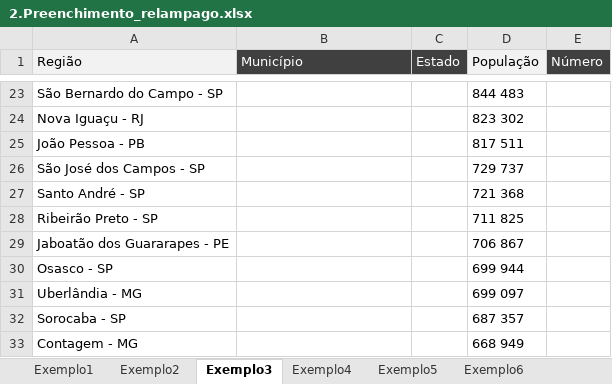
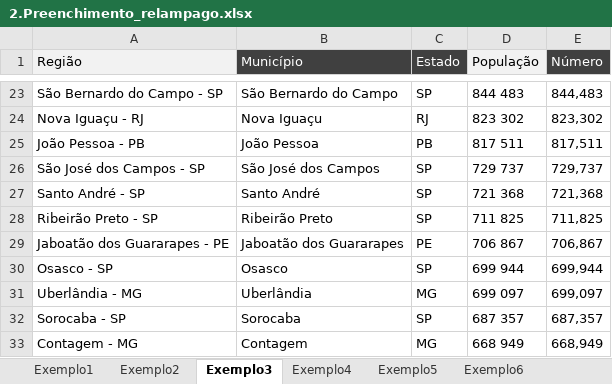
Before and after one commit to Filipeck/hashTagTreinamento, an Excel workbook: 2.Excel/hands-on/5.Ferramentas_dados/2.Preenchimento_relampago.xlsx, sheet Exemplo3, drawn as a sheet; only a part is shown, gaps mark what is left out; values as stored, in another font and other column widths than the file's, no borders; the diff covers the shown part only; the diff names each change by its address in the sheet, - before the commit and + after, or states it on an @@ line.

```diff
--- a/2.Excel/hands-on/5.Ferramentas_dados/2.Preenchimento_relampago.xlsx (sheet Exemplo3)
+++ b/2.Excel/hands-on/5.Ferramentas_dados/2.Preenchimento_relampago.xlsx (sheet Exemplo3)
-B23 (Município): (empty)
+B23 (Município): São Bernardo do Campo
-C23 (Estado): (empty)
+C23 (Estado): SP
-E23 (Número): (empty)
+E23 (Número): 844,483
-B24 (Município): (empty)
+B24 (Município): Nova Iguaçu
-C24 (Estado): (empty)
+C24 (Estado): RJ
-E24 (Número): (empty)
+E24 (Número): 823,302
-B25 (Município): (empty)
+B25 (Município): João Pessoa
-C25 (Estado): (empty)
+C25 (Estado): PB
-E25 (Número): (empty)
+E25 (Número): 817,511
-B26 (Município): (empty)
+B26 (Município): São José dos Campos
-C26:C28 (Estado): (empty)
+C26:C28 (Estado): SP
-E26 (Número): (empty)
+E26 (Número): 729,737
-B27 (Município): (empty)
+B27 (Município): Santo André
-E27 (Número): (empty)
+E27 (Número): 721,368
-B28 (Município): (empty)
+B28 (Município): Ribeirão Preto
-E28 (Número): (empty)
+E28 (Número): 711,825
-B29 (Município): (empty)
+B29 (Município): Jaboatão dos Guararapes
-C29 (Estado): (empty)
+C29 (Estado): PE
-E29 (Número): (empty)
+E29 (Número): 706,867
-B30 (Município): (empty)
+B30 (Município): Osasco
-C30 (Estado): (empty)
+C30 (Estado): SP
-E30 (Número): (empty)
+E30 (Número): 699,944
-B31 (Município): (empty)
+B31 (Município): Uberlândia
-C31 (Estado): (empty)
+C31 (Estado): MG
-E31 (Número): (empty)
+E31 (Número): 699,097
-B32 (Município): (empty)
+B32 (Município): Sorocaba
-C32 (Estado): (empty)
+C32 (Estado): SP
-E32 (Número): (empty)
+E32 (Número): 687,357
-B33 (Município): (empty)
+B33 (Município): Contagem
-C33 (Estado): (empty)
+C33 (Estado): MG
-E33 (Número): (empty)
+E33 (Número): 668,949
```
Also changed, not shown: 564 edited cells elsewhere in this sheet, sheet Exemplo4.
